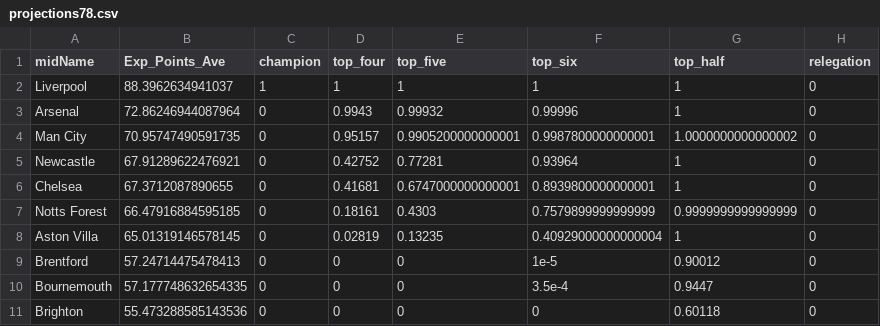
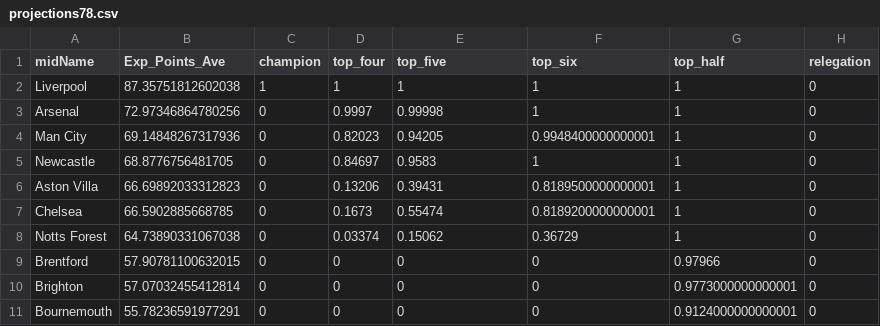
Before and after one commit to p0bs/PL-scan, a CSV file: projections78.csv, drawn as a sheet; only a part is shown; the diff covers the shown part only.

```diff
--- a/projections78.csv
+++ b/projections78.csv
@@ -1,11 +1,11 @@
 midName,Exp_Points_Ave,champion,top_four,top_five,top_six,top_half,relegation
-Liverpool,88.3962634941037,1,1,1,1,1,0
-Arsenal,72.86246944087964,0,0.9943,0.99932,0.99996,1,0
-Man City,70.95747490591735,0,0.95157,0.9905200000000001,0.9987800000000001,1.0000000000000002,0
-Newcastle,67.91289622476921,0,0.42752,0.77281,0.93964,1,0
-Chelsea,67.3712087890655,0,0.41681,0.6747000000000001,0.8939800000000001,1,0
-Notts Forest,66.47916884595185,0,0.18161,0.4303,0.7579899999999999,0.9999999999999999,0
-Aston Villa,65.01319146578145,0,0.02819,0.13235,0.40929000000000004,1,0
-Brentford,57.24714475478413,0,0,0,1e-5,0.90012,0
-Bournemouth,57.177748632654335,0,0,0,3.5e-4,0.9447,0
-Brighton,55.473288585143536,0,0,0,0,0.60118,0
+Liverpool,87.35751812602038,1,1,1,1,1,0
+Arsenal,72.97346864780256,0,0.9997,0.99998,1,1,0
+Man City,69.14848267317936,0,0.82023,0.94205,0.9948400000000001,1,0
+Newcastle,68.8776756481705,0,0.84697,0.9583,1,1,0
+Aston Villa,66.69892033312823,0,0.13206,0.39431,0.8189500000000001,1,0
+Chelsea,66.5902885668785,0,0.1673,0.55474,0.8189200000000001,1,0
+Notts Forest,64.73890331067038,0,0.03374,0.15062,0.36729,1,0
+Brentford,57.90781100632015,0,0,0,0,0.97966,0
+Brighton,57.07032455412814,0,0,0,0,0.9773000000000001,0
+Bournemouth,55.78236591977291,0,0,0,0,0.9124000000000001,0
```
Also changed, not shown: 2 added rows, 2 removed rows and 10 edited cells elsewhere in this file, log.csv, projections19.csv, 3 other files.
